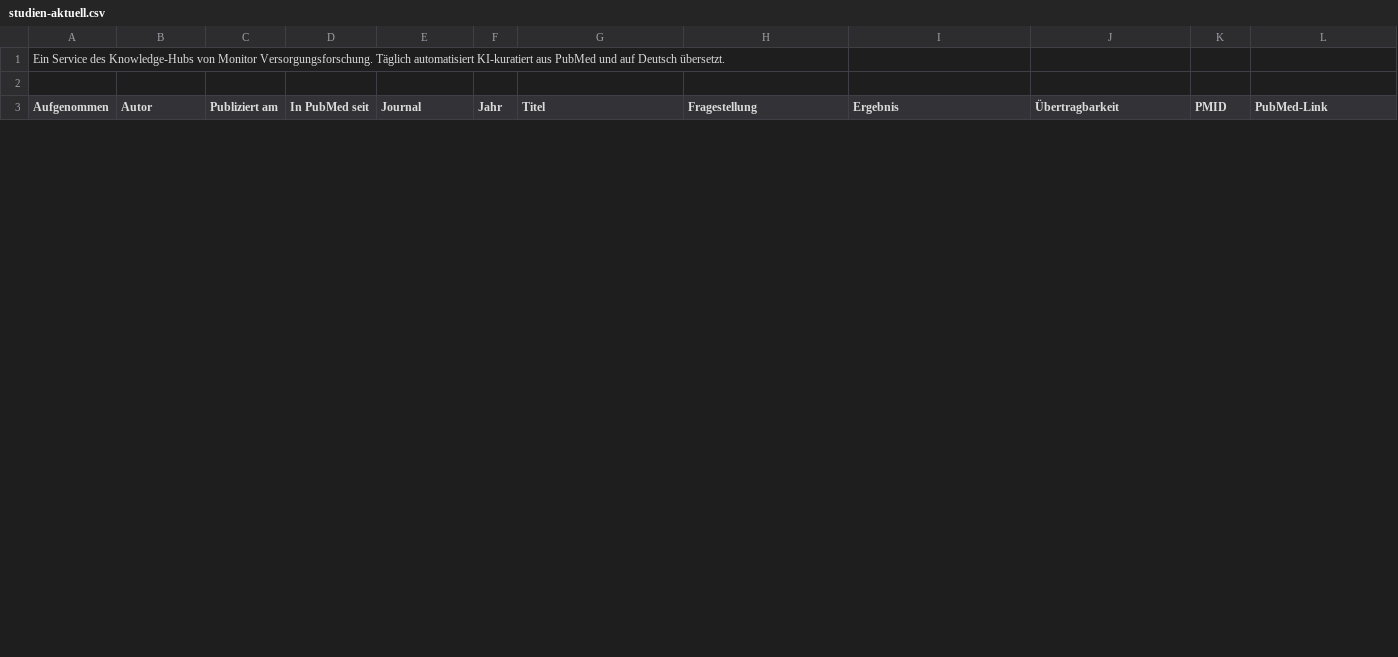
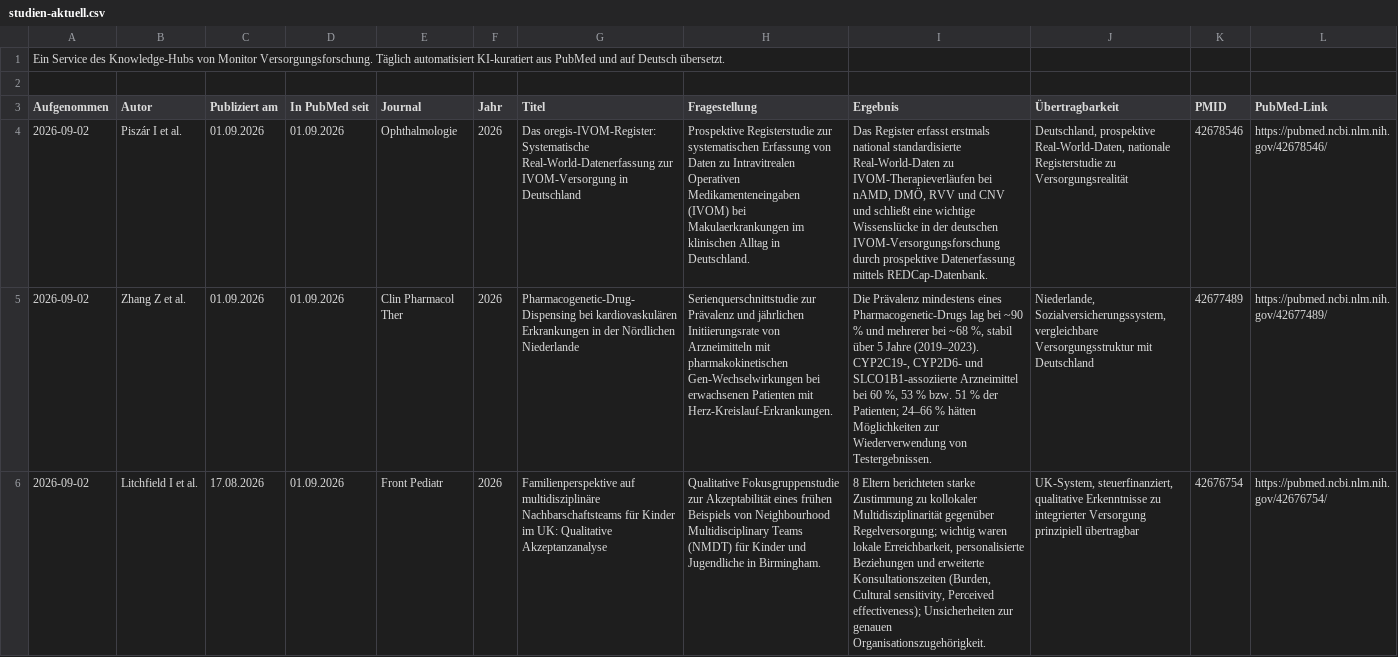
Before and after one commit to mvf-portal/versorgungsforschung-portal, a CSV file: download/studien-aktuell.csv, drawn as a sheet; only a part is shown; the diff covers the shown part only; the diff names each change by its address in the sheet, - before the commit and + after, or states it on an @@ line.

```diff
--- a/download/studien-aktuell.csv
+++ b/download/studien-aktuell.csv
+row 4: 2026-09-02 | Piszár I et al. | 01.09.2026 | 01.09.2026 | Ophthalmologie | 2026 | Das oregis-IVOM-Register: Systematische Real-World-Datenerfassung zur IVOM-Versorgung in Deutschland | Prospektive Registerstudie zur systematischen Erfassung von Daten zu Intravitrealen Operativen Medikamenteneingaben (IVOM) bei Makulaerkrankungen im klinischen Alltag in Deutschland. | Das Register erfasst erstmals national standardisierte Real-World-Daten zu IVOM-Therapieverläufen bei nAMD, DMÖ, RVV und CNV und schließt eine wichtige Wissenslücke in der deutschen IVOM-Versorgungsforschung durch prospektive Datenerfassung mittels REDCap-Datenbank. | Deutschland, prospektive Real-World-Daten, nationale Registerstudie zu Versorgungsrealität | 42678546 | https://pubmed.ncbi.nlm.nih.gov/42678546/
+row 5: 2026-09-02 | Zhang Z et al. | 01.09.2026 | 01.09.2026 | Clin Pharmacol Ther | 2026 | Pharmacogenetic-Drug-Dispensing bei kardiovaskulären Erkrankungen in der Nördlichen Niederlande | Serienquerschnittstudie zur Prävalenz und jährlichen Initiierungsrate von Arzneimitteln mit pharmakokinetischen Gen-Wechselwirkungen bei erwachsenen Patienten mit Herz-Kreislauf-Erkrankungen. | Die Prävalenz mindestens eines Pharmacogenetic-Drugs lag bei ~90 % und mehrerer bei ~68 %, stabil über 5 Jahre (2019–2023). CYP2C19-, CYP2D6- und SLCO1B1-assoziierte Arzneimittel bei 60 %, 53 % bzw. 51 % der Patienten; 24–66 % hätten Möglichkeiten zur Wiederverwendung von Testergebnissen. | Niederlande, Sozialversicherungssystem, vergleichbare Versorgungsstruktur mit Deutschland | 42677489 | https://pubmed.ncbi.nlm.nih.gov/42677489/
+row 6: 2026-09-02 | Litchfield I et al. | 17.08.2026 | 01.09.2026 | Front Pediatr | 2026 | Familienperspektive auf multidisziplinäre Nachbarschaftsteams für Kinder im UK: Qualitative Akzeptanzanalyse | Qualitative Fokusgruppenstudie zur Akzeptabilität eines frühen Beispiels von Neighbourhood Multidisciplinary Teams (NMDT) für Kinder und Jugendliche in Birmingham. | 8 Eltern berichteten starke Zustimmung zu kollokaler Multidisziplinarität gegenüber Regelversorgung; wichtig waren lokale Erreichbarkeit, personalisierte Beziehungen und erweiterte Konsultationszeiten (Burden, Cultural sensitivity, Perceived effectiveness); Unsicherheiten zur genauen Organisationszugehörigkeit. | UK-System, steuerfinanziert, qualitative Erkenntnisse zu integrierter Versorgung prinzipiell übertragbar | 42676754 | https://pubmed.ncbi.nlm.nih.gov/42676754/
```
Also changed, not shown: 3 added rows and 6 removed rows elsewhere in this file, download/studien-archiv.csv, 6 other files.
